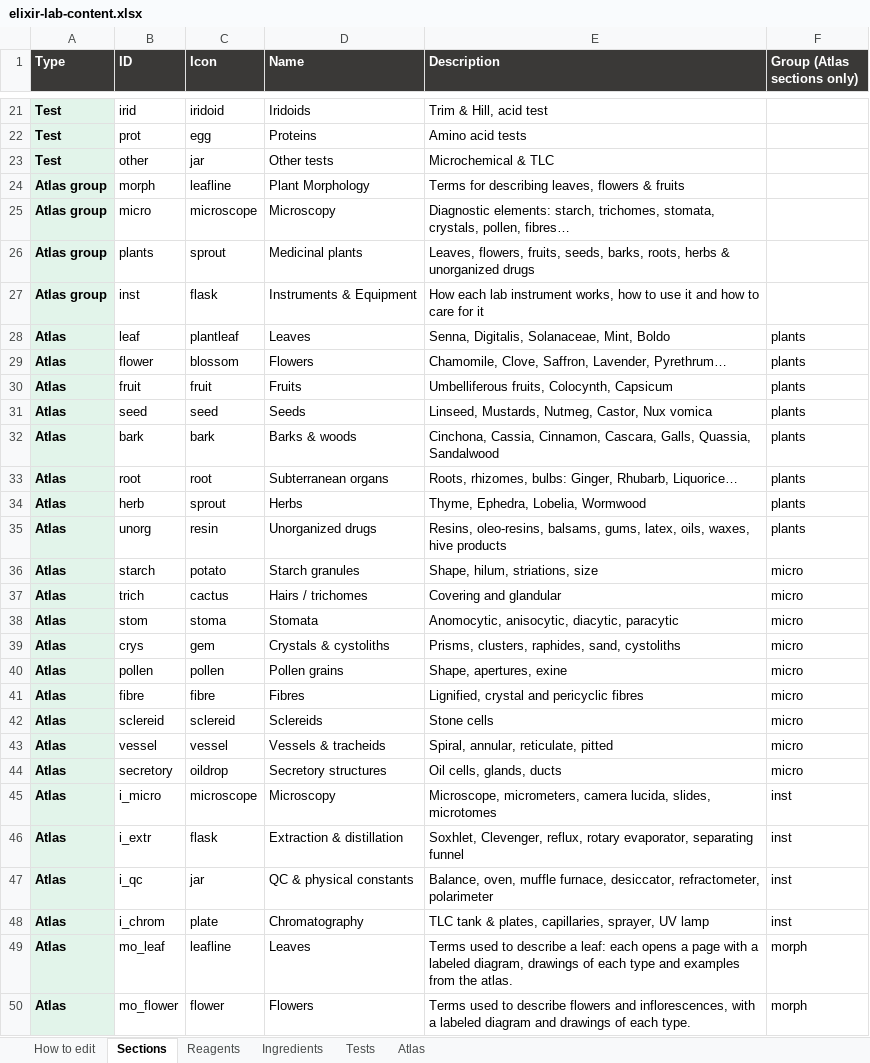
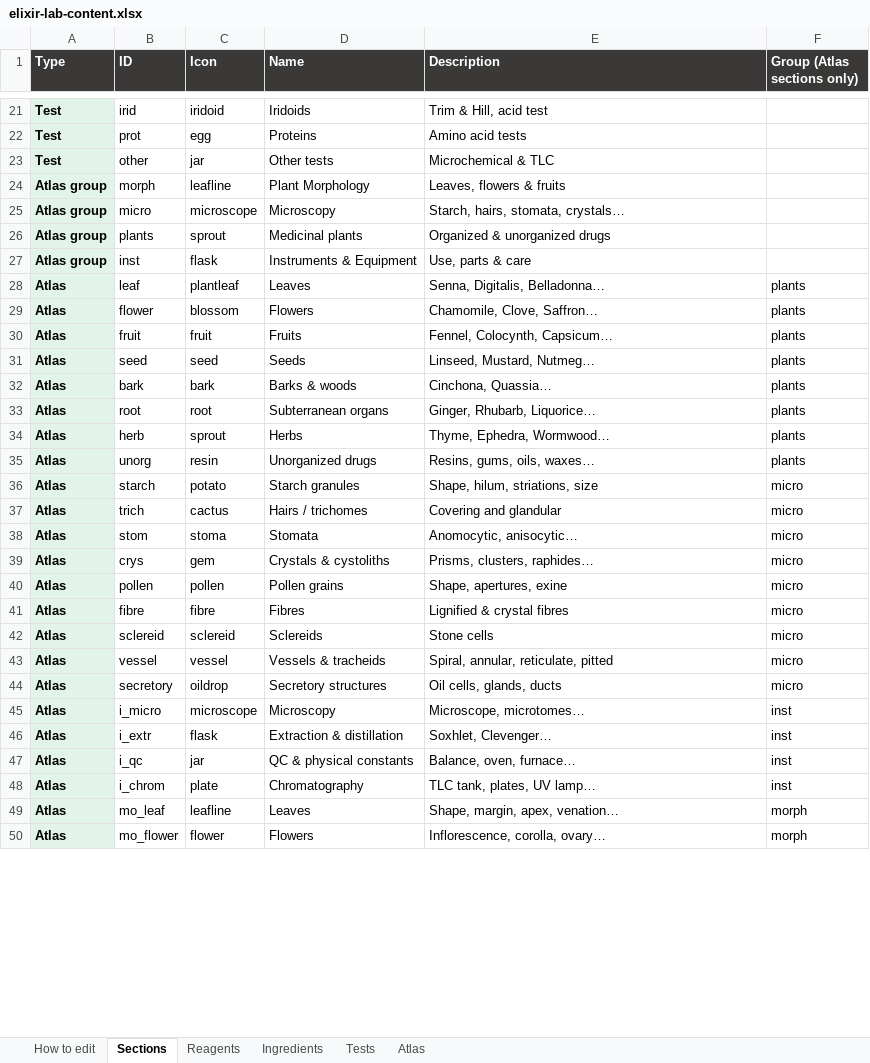
Before and after one commit to Dr-M-Sallam/elixir-lab, an Excel workbook: elixir-lab-content.xlsx, sheet Sections, drawn as a sheet; only a part is shown, gaps mark what is left out; values as stored, in another font and other column widths than the file's, no borders; the diff covers the shown part only; the diff names each change by its address in the sheet, - before the commit and + after, or states it on an @@ line.

```diff
--- a/elixir-lab-content.xlsx (sheet Sections)
+++ b/elixir-lab-content.xlsx (sheet Sections)
-E24 (Description): Terms for describing leaves, flowers & fruits
+E24 (Description): Leaves, flowers & fruits
-E25 (Description): Diagnostic elements: starch, trichomes, stomata, crystals, pollen, fibres…
+E25 (Description): Starch, hairs, stomata, crystals…
-E26 (Description): Leaves, flowers, fruits, seeds, barks, roots, herbs & unorganized…
+E26 (Description): Organized & unorganized…
-E27 (Description): How each lab instrument works, how to use it and how to care for it
+E27 (Description): Use, parts & care
-E28 (Description): Senna, Digitalis, Solanaceae, Mint, Boldo
+E28 (Description): Senna, Digitalis, Belladonna…
-E29 (Description): Chamomile, Clove, Saffron, Lavender, Pyrethrum…
+E29 (Description): Chamomile, Clove, Saffron…
-E30 (Description): Umbelliferous fruits, Colocynth, Capsicum
+E30 (Description): Fennel, Colocynth, Capsicum…
-E31 (Description): Linseed, Mustards, Nutmeg, Castor, Nux vomica
+E31 (Description): Linseed, Mustard, Nutmeg…
-E32 (Description): Cinchona, Cassia, Cinnamon, Cascara, Galls, Quassia, Sandalwood
+E32 (Description): Cinchona, Quassia…
-E33 (Description): Roots, rhizomes, bulbs: Ginger, Rhubarb, Liquorice…
+E33 (Description): Ginger, Rhubarb, Liquorice…
-E34 (Description): Thyme, Ephedra, Lobelia, Wormwood
+E34 (Description): Thyme, Ephedra, Wormwood…
-E35 (Description): Resins, oleo-resins, balsams, gums, latex, oils, waxes, hive products
+E35 (Description): Resins, gums, oils, waxes…
-E38 (Description): Anomocytic, anisocytic, diacytic, paracytic
+E38 (Description): Anomocytic, anisocytic…
-E39 (Description): Prisms, clusters, raphides, sand, cystoliths
+E39 (Description): Prisms, clusters, raphides…
-E41 (Description): Lignified, crystal and pericyclic fibres
+E41 (Description): Lignified & crystal fibres
-E45 (Description): Microscope, micrometers, camera lucida, slides, microtomes
+E45 (Description): Microscope, microtomes…
-E46 (Description): Soxhlet, Clevenger, reflux, rotary evaporator, separating funnel
+E46 (Description): Soxhlet, Clevenger…
-E47 (Description): Balance, oven, muffle furnace, desiccator, refractometer, polarimeter
+E47 (Description): Balance, oven, furnace…
-E48 (Description): TLC tank & plates, capillaries, sprayer, UV lamp
+E48 (Description): TLC tank, plates, UV lamp…
-E49 (Description): Terms used to describe a leaf: each opens a page with a labeled diagram, drawings of each type and examples from the atlas.
+E49 (Description): Shape, margin, apex, venation…
-E50 (Description): Terms used to describe flowers and inflorescences, with a labeled diagram and drawings of each type.
+E50 (Description): Inflorescence, corolla, ovary…
```
Also changed, not shown: 1 edited cell elsewhere in this sheet, 2 other files.
